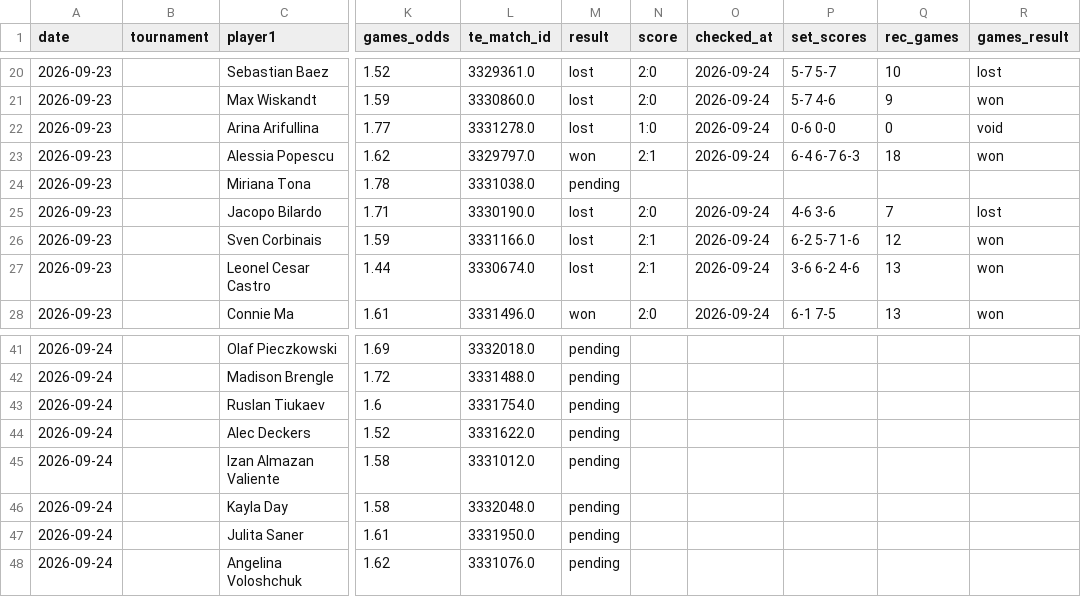
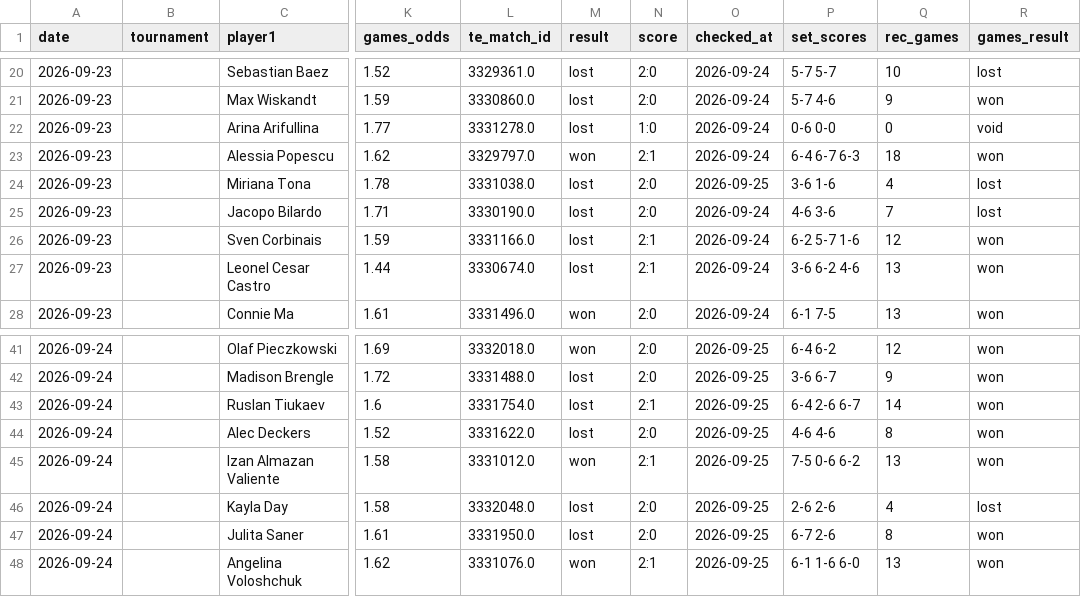
Before and after one commit to andrei0182/pariuri, a CSV file: tennis/stats/picks_log.csv, drawn as a sheet; only a part is shown, gaps mark what is left out; the diff covers the shown part only; the diff names each change by its address in the sheet, - before the commit and + after, or states it on an @@ line.

```diff
--- a/tennis/stats/picks_log.csv
+++ b/tennis/stats/picks_log.csv
-M24 (result): pending
+M24 (result): lost
-N24 (score): (empty)
+N24 (score): 2:0
-O24 (checked_at): (empty)
+O24 (checked_at): 2026-09-25
-P24 (set_scores): (empty)
+P24 (set_scores): 3-6 1-6
-Q24 (rec_games): (empty)
+Q24 (rec_games): 4
-R24 (games_result): (empty)
+R24 (games_result): lost
-M41 (result): pending
+M41 (result): won
-N41:N42 (score): (empty)
+N41:N42 (score): 2:0
-O41:O48 (checked_at): (empty)
+O41:O48 (checked_at): 2026-09-25
-P41 (set_scores): (empty)
+P41 (set_scores): 6-4 6-2
-Q41 (rec_games): (empty)
+Q41 (rec_games): 12
-R41:R45 (games_result): (empty)
+R41:R45 (games_result): won
-M42:M44 (result): pending
+M42:M44 (result): lost
-P42 (set_scores): (empty)
+P42 (set_scores): 3-6 6-7
-Q42 (rec_games): (empty)
+Q42 (rec_games): 9
-N43 (score): (empty)
+N43 (score): 2:1
-P43 (set_scores): (empty)
+P43 (set_scores): 6-4 2-6 6-7
-Q43 (rec_games): (empty)
+Q43 (rec_games): 14
-N44 (score): (empty)
+N44 (score): 2:0
-P44 (set_scores): (empty)
+P44 (set_scores): 4-6 4-6
-Q44 (rec_games): (empty)
+Q44 (rec_games): 8
-M45 (result): pending
+M45 (result): won
-N45 (score): (empty)
+N45 (score): 2:1
-P45 (set_scores): (empty)
+P45 (set_scores): 7-5 0-6 6-2
-Q45 (rec_games): (empty)
+Q45 (rec_games): 13
-M46:M47 (result): pending
+M46:M47 (result): lost
-N46:N47 (score): (empty)
+N46:N47 (score): 2:0
-P46 (set_scores): (empty)
+P46 (set_scores): 2-6 2-6
-Q46 (rec_games): (empty)
+Q46 (rec_games): 4
-R46 (games_result): (empty)
+R46 (games_result): lost
-P47 (set_scores): (empty)
+P47 (set_scores): 6-7 2-6
-Q47 (rec_games): (empty)
+Q47 (rec_games): 8
-R47:R48 (games_result): (empty)
+R47:R48 (games_result): won
-M48 (result): pending
+M48 (result): won
-N48 (score): (empty)
+N48 (score): 2:1
-P48 (set_scores): (empty)
+P48 (set_scores): 6-1 1-6 6-0
-Q48 (rec_games): (empty)
+Q48 (rec_games): 13
```
Also changed, not shown: 7 added rows and 60 edited cells elsewhere in this file, tennis/stats/recommendation_stats.csv, tennis/stats/underdog_games_log.csv, 2 other files.
